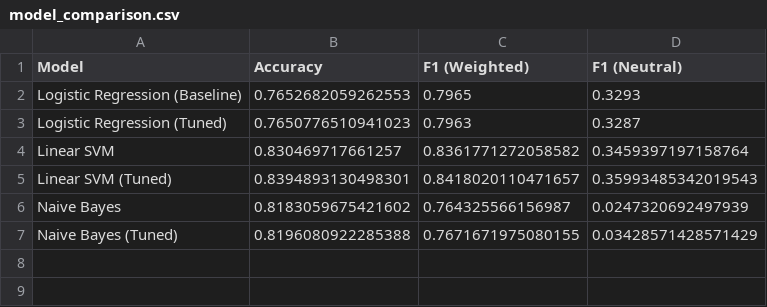
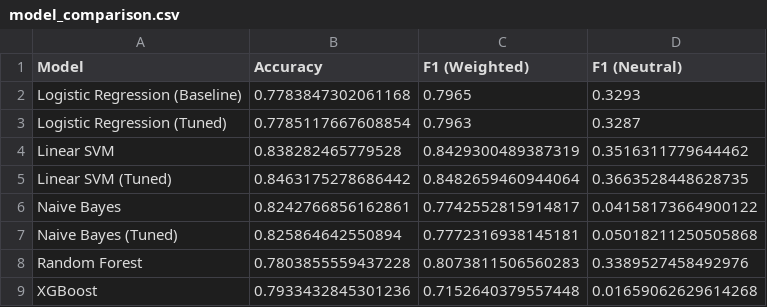
Before and after one commit to yashvardhanshah/AI-Customer-Review-Intelligence-System, a CSV file: results/metrics/model_comparison.csv, drawn as a sheet.

```diff
--- a/results/metrics/model_comparison.csv
+++ b/results/metrics/model_comparison.csv
@@ -1,7 +1,9 @@
 Model,Accuracy,F1 (Weighted),F1 (Neutral)
-Logistic Regression (Baseline),0.7652682059262553,0.7965,0.3293
-Logistic Regression (Tuned),0.7650776510941023,0.7963,0.3287
-Linear SVM,0.830469717661257,0.8361771272058582,0.3459397197158764
-Linear SVM (Tuned),0.8394893130498301,0.8418020110471657,0.35993485342019543
-Naive Bayes,0.8183059675421602,0.764325566156987,0.0247320692497939
-Naive Bayes (Tuned),0.8196080922285388,0.7671671975080155,0.03428571428571429
+Logistic Regression (Baseline),0.7783847302061168,0.7965,0.3293
+Logistic Regression (Tuned),0.7785117667608854,0.7963,0.3287
+Linear SVM,0.838282465779528,0.8429300489387319,0.3516311779644462
+Linear SVM (Tuned),0.8463175278686442,0.8482659460944064,0.3663528448628735
+Naive Bayes,0.8242766856162861,0.7742552815914817,0.04158173664900122
+Naive Bayes (Tuned),0.825864642550894,0.7772316938145181,0.05018211250505868
+Random Forest,0.7803855559437228,0.8073811506560283,0.3389527458492976
+XGBoost,0.7933432845301236,0.7152640379557448,0.01659062629614268
```
Also changed, not shown: results/metrics/linear_svm_misclassified.csv, results/metrics/logistic_regression_predictions.csv, 30 other files.
